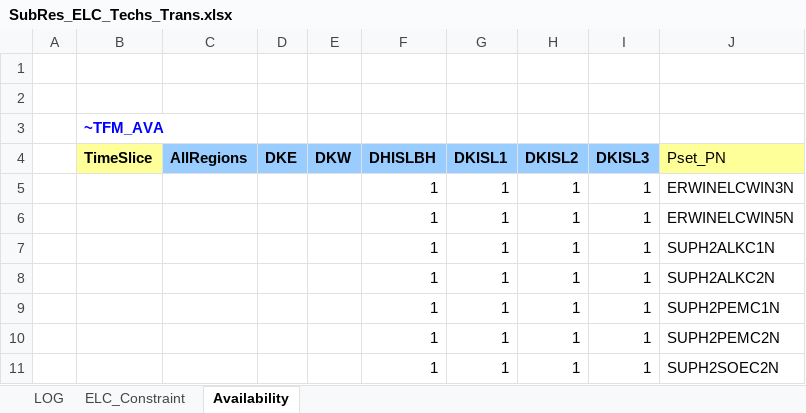
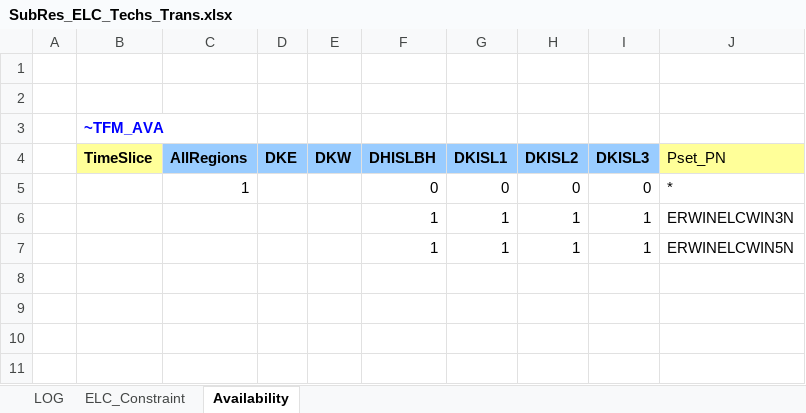
Before and after one commit to MikkelBosack/EnergyIsland, an Excel workbook: SubRES_TMPL/SubRes_ELC_Techs_Trans.xlsx, sheet Availability, drawn as a sheet; values as stored, in another font and other column widths than the file's, no borders; removed rows and columns are numbered as before the commit, all else as after; the diff names each change by its address in the sheet, - before the commit and + after, or states it on an @@ line.

Commit message:
Sets ELC-technology availabillity for the new regions

```diff
--- a/SubRES_TMPL/SubRes_ELC_Techs_Trans.xlsx (sheet Availability)
+++ b/SubRES_TMPL/SubRes_ELC_Techs_Trans.xlsx (sheet Availability)
+row 5:  |  | 1 |  |  | 0 | 0 | 0 | 0 | *
-row 7:  |  |  |  |  | 1 | 1 | 1 | 1 | SUPH2ALKC1N
-row 8:  |  |  |  |  | 1 | 1 | 1 | 1 | SUPH2ALKC2N
-row 9:  |  |  |  |  | 1 | 1 | 1 | 1 | SUPH2PEMC1N
-row 10:  |  |  |  |  | 1 | 1 | 1 | 1 | SUPH2PEMC2N
-row 11:  |  |  |  |  | 1 | 1 | 1 | 1 | SUPH2SOEC2N
```
